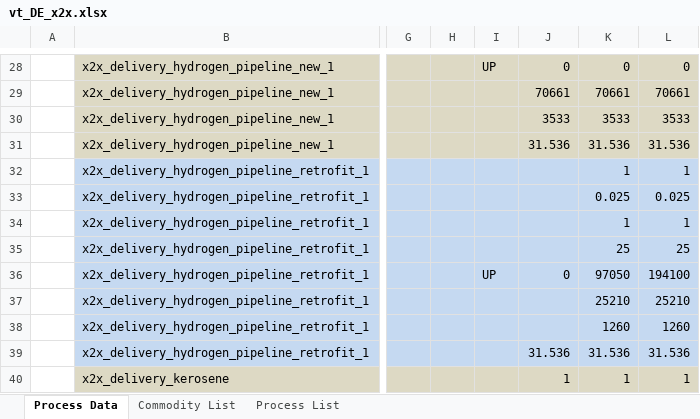
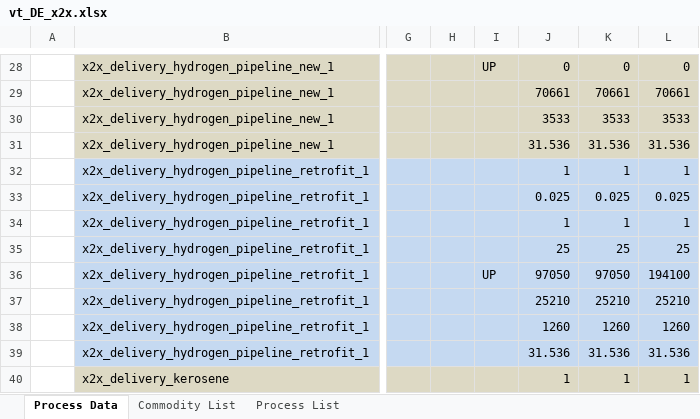
Before and after one commit to sedos-project/data_adapter_times, an Excel workbook: output_data/vt_DE_x2x.xlsx, sheet Process Data, drawn as a sheet; only a part is shown, gaps mark what is left out; values as stored, in another font and other column widths than the file's, no borders; the diff covers the shown part only; the diff names each change by its address in the sheet, - before the commit and + after, or states it on an @@ line.

Commit message:
data update and bug fixes

```diff
--- a/output_data/vt_DE_x2x.xlsx (sheet Process Data)
+++ b/output_data/vt_DE_x2x.xlsx (sheet Process Data)
-J32: (empty)
+J32: 1
-J33: (empty)
+J33: 0.025
-J34: (empty)
+J34: 1
-J35: (empty)
+J35: 25
-J36: 0
+J36: 97050
-J37: (empty)
+J37: 25210
-J38: (empty)
+J38: 1260
```
Also changed, not shown: 7 added rows and 3 removed rows elsewhere in this sheet, sheet Commodity List, sheet Process List, config_data/SysSettings.xlsx, 3 other files.
